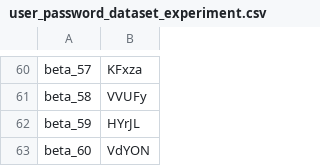
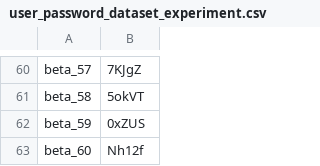
Before and after one commit to industrial-optimization-group/DESDEO, a CSV file: user_password_dataset_experiment.csv, drawn as a sheet; only a part is shown, gaps mark what is left out; the diff covers the shown part only; the diff names each change by its address in the sheet, - before the commit and + after, or states it on an @@ line.

```diff
--- a/user_password_dataset_experiment.csv
+++ b/user_password_dataset_experiment.csv
-B60: KFxza
+B60: 7KJgZ
-B61: VVUFy
+B61: 5okVT
-B62: HYrJL
+B62: 0xZUS
-B63: VdYON
+B63: Nh12f
```
Also changed, not shown: 56 edited cells elsewhere in this file.
